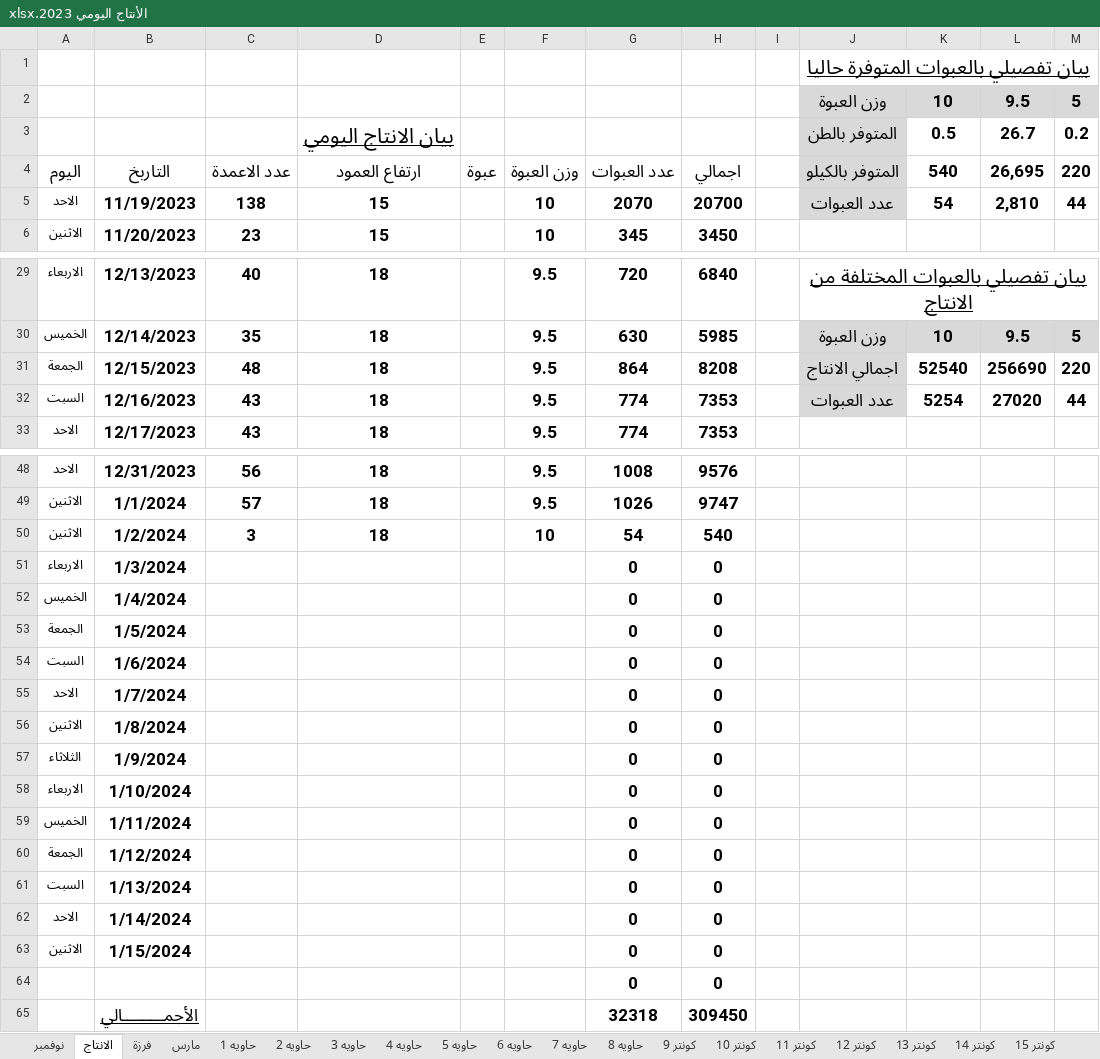
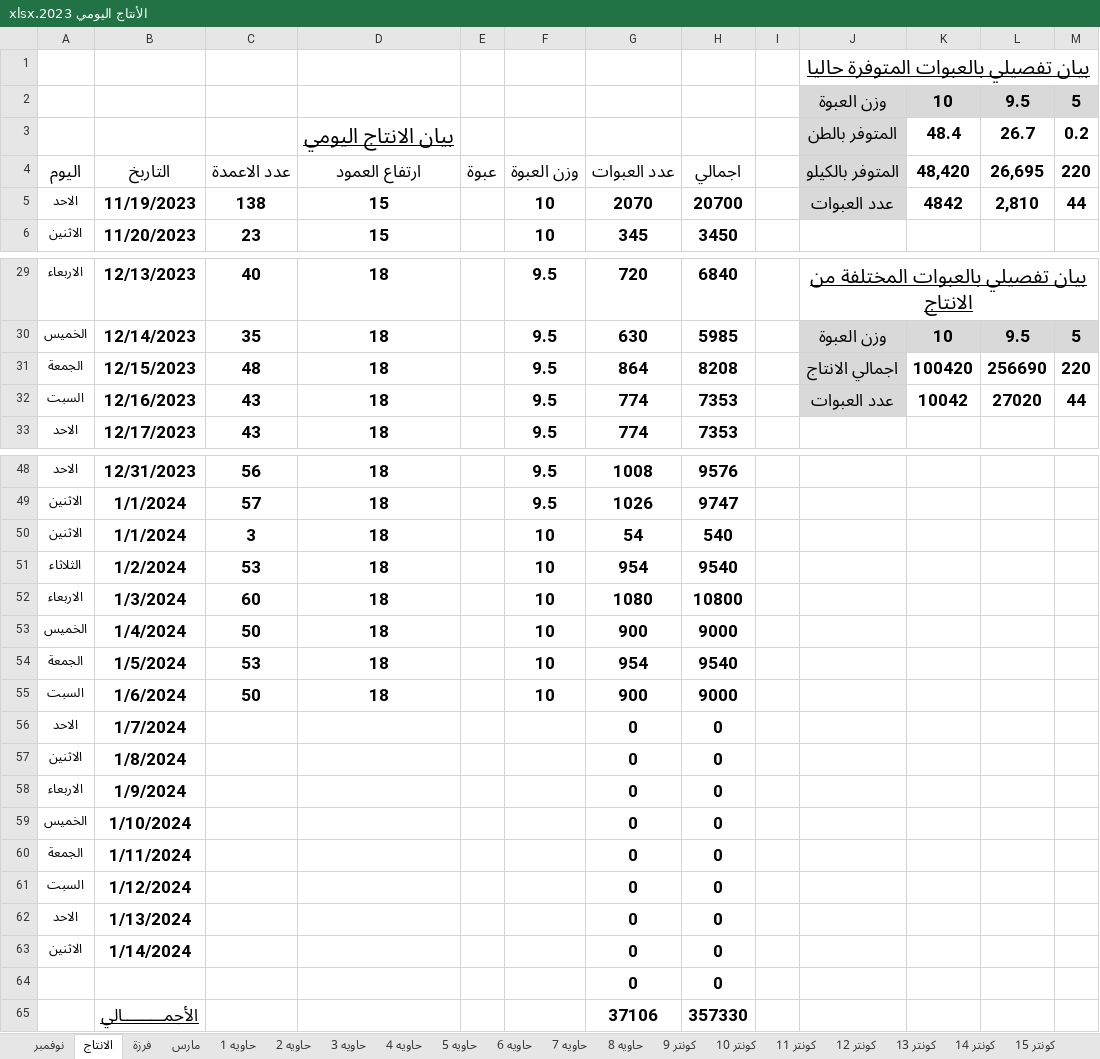
Before and after one commit to ramadanadly79/work-2023, an Excel workbook: الأنتاج اليومي 2023.xlsx, sheet الانتاج, drawn as a sheet; only a part is shown, gaps mark what is left out; values as stored, in another font and other column widths than the file's, no borders; charts and pictures not drawn; removed rows and columns are numbered as before the commit, all else as after; rows hold the shown columns only; the diff names each change by its address in the sheet, - before the commit and + after, or states it on an @@ line.

```diff
--- a/الأنتاج اليومي 2023.xlsx (sheet الانتاج)
+++ b/الأنتاج اليومي 2023.xlsx (sheet الانتاج)
-K3: 0.5
+K3: 48.4
-K4: 540
+K4: 48,420
-K5: 54
+K5: 4842
-K31: 52540
+K31: 100420
-K32: 5254
+K32: 10042
-B50: 1/2/2024
+B50: 1/1/2024
+row 51: الثلاثاء | 1/2/2024 | 53 | 18 |  | 10 | 954 | 9540
-C52: (empty)
+C52: 60
-D52:D55: (empty)
+D52:D55: 18
-F52:F55: (empty)
+F52:F55: 10
-G52: 0
+G52: 1080
-H52: 0
+H52: 10800
-C53: (empty)
+C53: 50
-G53: 0
+G53: 900
-H53: 0
+H53: 9000
-C54: (empty)
+C54: 53
-G54: 0
+G54: 954
-H54: 0
+H54: 9540
-C55: (empty)
+C55: 50
-G55: 0
+G55: 900
-H55: 0
+H55: 9000
-A58: الثلاثاء
+A58: الاربعاء
-A59: الاربعاء
+A59: الخميس
-A60: الخميس
+A60: الجمعة
-A61: الجمعة
+A61: السبت
-A62: السبت
+A62: الاحد
-A63: الاحد
+A63: الاثنين
-row 63: الاثنين | 1/15/2024 |  |  |  |  | 0 | 0
-G65: 32318
+G65: 37106
-H65: 309450
+H65: 357330
```
Also changed, not shown: formulas that keep their value, مرتبات ديسمبر.xlsx, مرتبات يناير 2024.xlsx, 1 other file.
